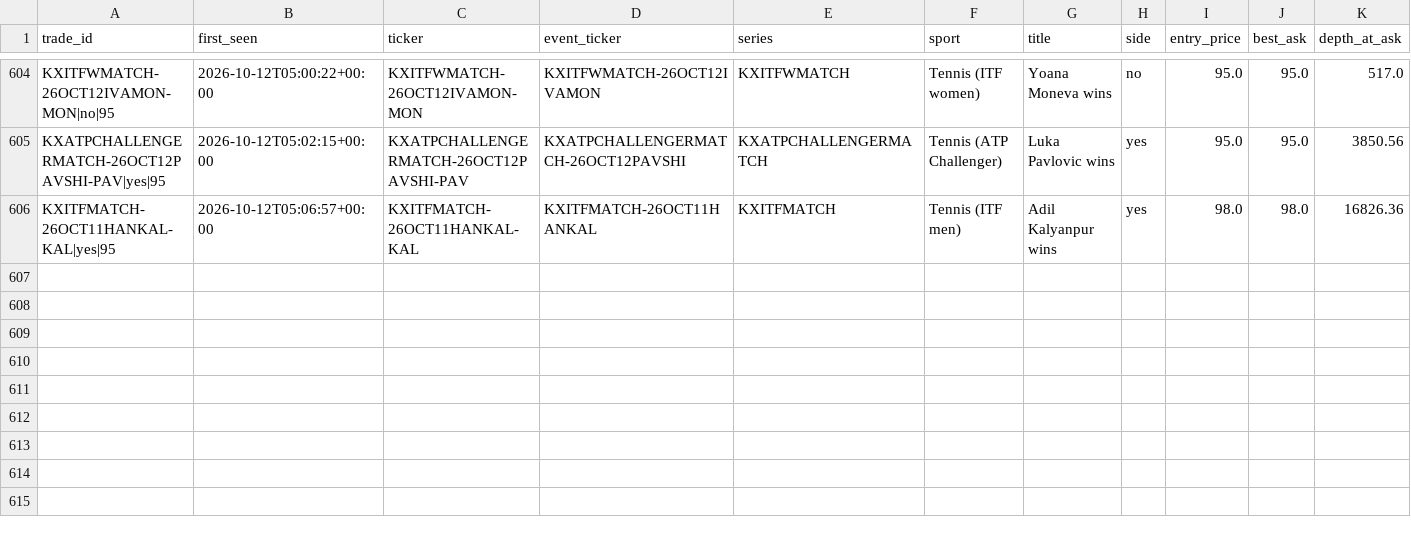
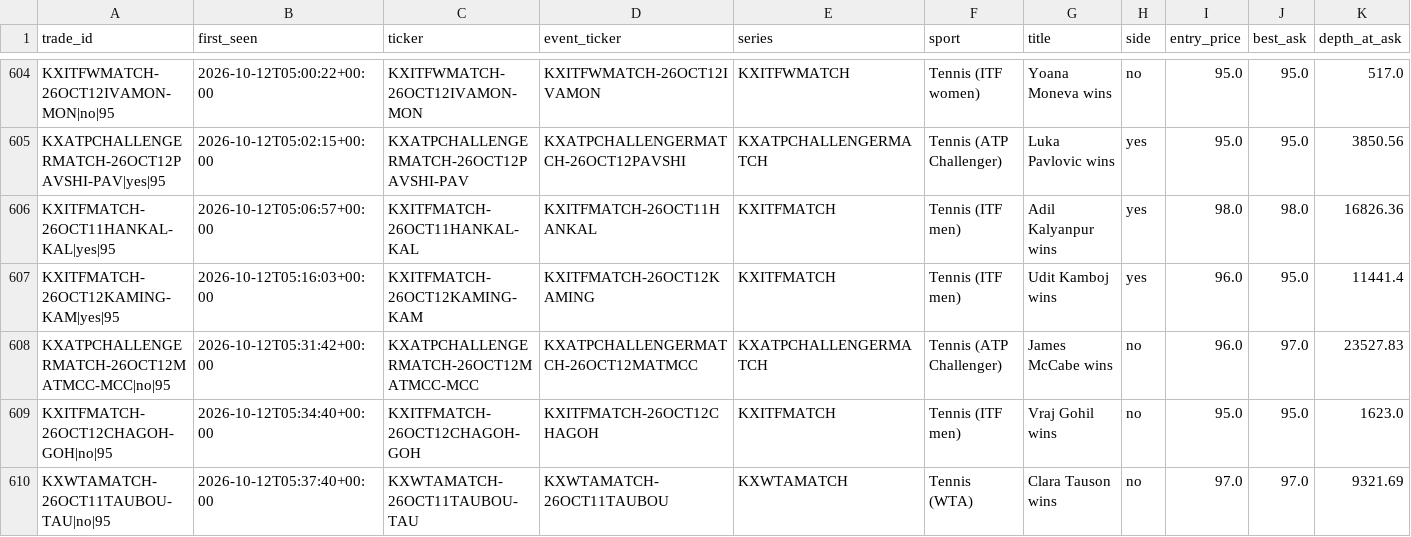
Before and after one commit to UseSoap/Kalshi-Scanner, a CSV file: data/trades_95.csv, drawn as a sheet; only a part is shown, gaps mark what is left out; rows hold the shown columns only; the diff names each change by its address in the sheet, - before the commit and + after, or states it on an @@ line.

```diff
--- a/data/trades_95.csv
+++ b/data/trades_95.csv
+row 607: KXITFMATCH-26OCT12KAMING-KAM|yes|95 | 2026-10-12T05:16:03+00:00 | KXITFMATCH-26OCT12KAMING-KAM | KXITFMATCH-26OCT12KAMING | KXITFMATCH | Tennis (ITF men) | Udit Kamboj wins | yes | 96.0 | 95.0 | 11441.4
+row 608: KXATPCHALLENGERMATCH-26OCT12MATMCC-MCC|no|95 | 2026-10-12T05:31:42+00:00 | KXATPCHALLENGERMATCH-26OCT12MATMCC-MCC | KXATPCHALLENGERMATCH-26OCT12MATMCC | KXATPCHALLENGERMATCH | Tennis (ATP Challenger) | James McCabe wins | no | 96.0 | 97.0 | 23527.83
+row 609: KXITFMATCH-26OCT12CHAGOH-GOH|no|95 | 2026-10-12T05:34:40+00:00 | KXITFMATCH-26OCT12CHAGOH-GOH | KXITFMATCH-26OCT12CHAGOH | KXITFMATCH | Tennis (ITF men) | Vraj Gohil wins | no | 95.0 | 95.0 | 1623.0
+row 610: KXWTAMATCH-26OCT11TAUBOU-TAU|no|95 | 2026-10-12T05:37:40+00:00 | KXWTAMATCH-26OCT11TAUBOU-TAU | KXWTAMATCH-26OCT11TAUBOU | KXWTAMATCH | Tennis (WTA) | Clara Tauson wins | no | 97.0 | 97.0 | 9321.69
```
Also changed, not shown: data/games.csv, data/trades.csv, 1 other file.
